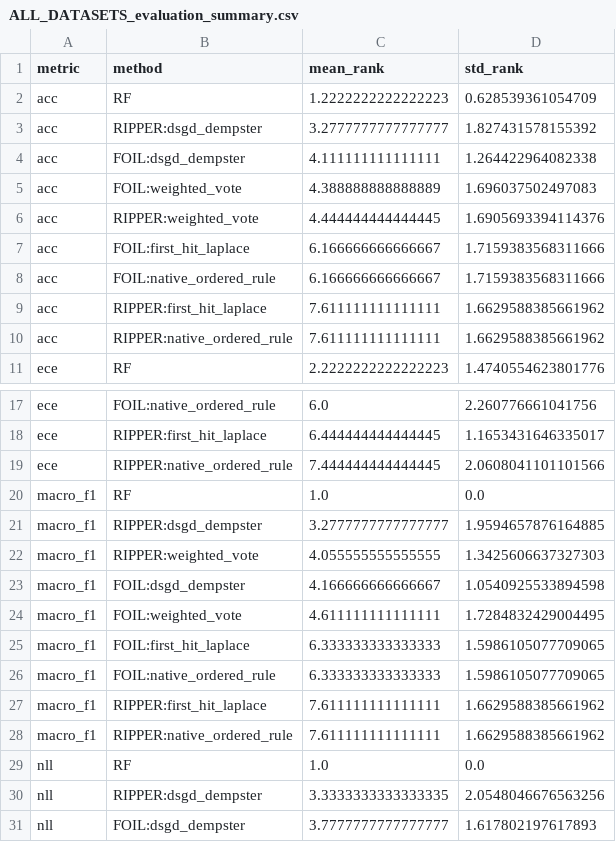
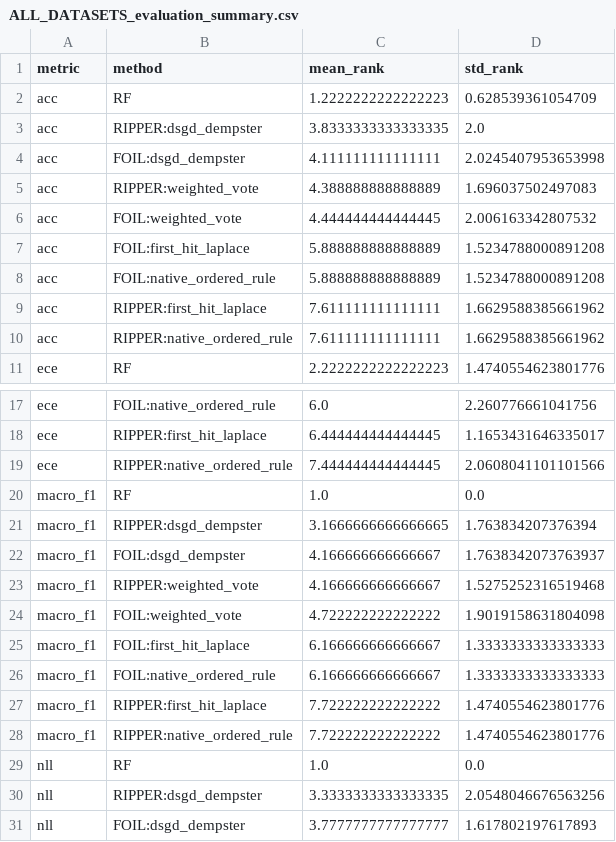
Before and after one commit to SargisVardanian/DST, a CSV file: src/results/ALL_DATASETS_evaluation_summary.csv, drawn as a sheet; only a part is shown, gaps mark what is left out; the diff covers the shown part only.

```diff
--- a/src/results/ALL_DATASETS_evaluation_summary.csv
+++ b/src/results/ALL_DATASETS_evaluation_summary.csv
@@ -2,8 +2,8 @@ metric,method,mean_rank,std_rank
 acc,RF,1.2222222222222223,0.628539361054709
-acc,RIPPER:dsgd_dempster,3.2777777777777777,1.827431578155392
-acc,FOIL:dsgd_dempster,4.111111111111111,1.264422964082338
-acc,FOIL:weighted_vote,4.388888888888889,1.696037502497083
-acc,RIPPER:weighted_vote,4.444444444444445,1.6905693394114376
-acc,FOIL:first_hit_laplace,6.166666666666667,1.7159383568311666
-acc,FOIL:native_ordered_rule,6.166666666666667,1.7159383568311666
+acc,RIPPER:dsgd_dempster,3.8333333333333335,2.0
+acc,FOIL:dsgd_dempster,4.111111111111111,2.0245407953653998
+acc,RIPPER:weighted_vote,4.388888888888889,1.696037502497083
+acc,FOIL:weighted_vote,4.444444444444445,2.006163342807532
+acc,FOIL:first_hit_laplace,5.888888888888889,1.5234788000891208
+acc,FOIL:native_ordered_rule,5.888888888888889,1.5234788000891208
 acc,RIPPER:first_hit_laplace,7.611111111111111,1.6629588385661962
@@ -20,10 +20,10 @@ ece,RIPPER:native_ordered_rule,7.444444444444445,2.0608041101101566
 macro_f1,RF,1.0,0.0
-macro_f1,RIPPER:dsgd_dempster,3.2777777777777777,1.9594657876164885
-macro_f1,RIPPER:weighted_vote,4.055555555555555,1.3425606637327303
-macro_f1,FOIL:dsgd_dempster,4.166666666666667,1.0540925533894598
-macro_f1,FOIL:weighted_vote,4.611111111111111,1.7284832429004495
-macro_f1,FOIL:first_hit_laplace,6.333333333333333,1.5986105077709065
-macro_f1,FOIL:native_ordered_rule,6.333333333333333,1.5986105077709065
-macro_f1,RIPPER:first_hit_laplace,7.611111111111111,1.6629588385661962
-macro_f1,RIPPER:native_ordered_rule,7.611111111111111,1.6629588385661962
+macro_f1,RIPPER:dsgd_dempster,3.1666666666666665,1.763834207376394
+macro_f1,FOIL:dsgd_dempster,4.166666666666667,1.7638342073763937
+macro_f1,RIPPER:weighted_vote,4.166666666666667,1.5275252316519468
+macro_f1,FOIL:weighted_vote,4.722222222222222,1.9019158631804098
+macro_f1,FOIL:first_hit_laplace,6.166666666666667,1.3333333333333333
+macro_f1,FOIL:native_ordered_rule,6.166666666666667,1.3333333333333333
+macro_f1,RIPPER:first_hit_laplace,7.722222222222222,1.4740554623801776
+macro_f1,RIPPER:native_ordered_rule,7.722222222222222,1.4740554623801776
 nll,RF,1.0,0.0
```
Also changed, not shown: 2 added rows, 2 removed rows and 33 edited cells elsewhere in this file, src/results/ALL_DATASETS_metrics.csv, 38 other files.
